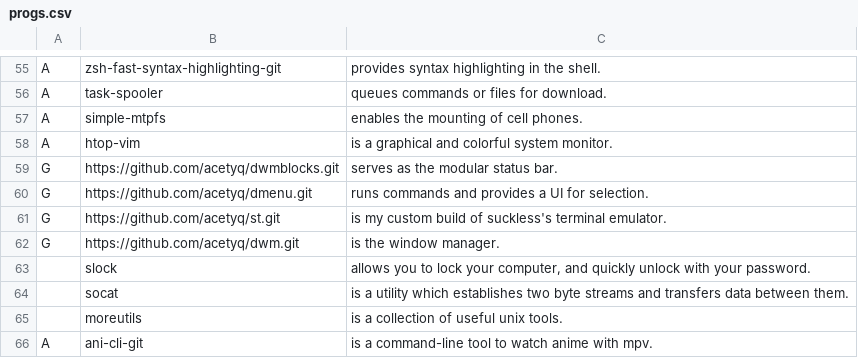
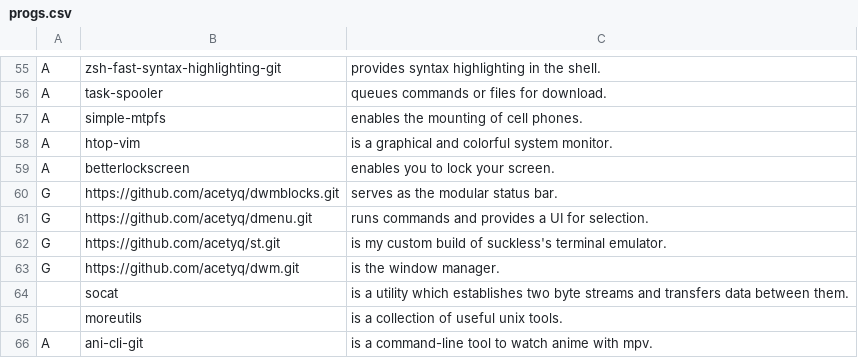
Before and after one commit to acetyq/LARBS, a CSV file: progs.csv, drawn as a sheet; only a part is shown, gaps mark what is left out.

Commit message:
Update progs.csv

```diff
--- a/progs.csv
+++ b/progs.csv
@@ -58,2 +58,3 @@ A,simple-mtpfs,"enables the mounting of cell phones."
 A,htop-vim,"is a graphical and colorful system monitor."
+A,betterlockscreen,"enables you to lock your screen."
 G,https://github.com/acetyq/dwmblocks.git,"serves as the modular status bar."
@@ -62,3 +63,2 @@ G,https://github.com/acetyq/st.git,"is my custom build of suckless's terminal em
 G,https://github.com/acetyq/dwm.git,"is the window manager."
-,slock,"allows you to lock your computer, and quickly unlock with your password."
 ,socat,"is a utility which establishes two byte streams and transfers data between them."
```
